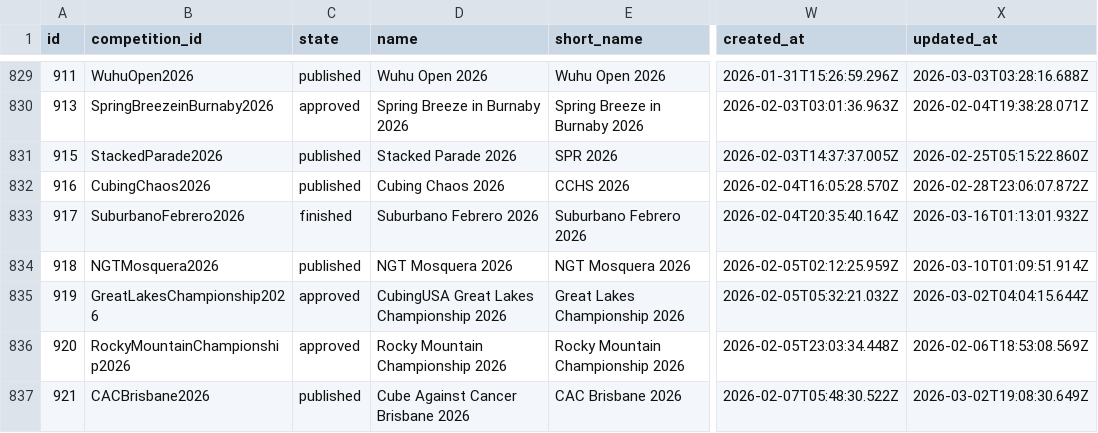
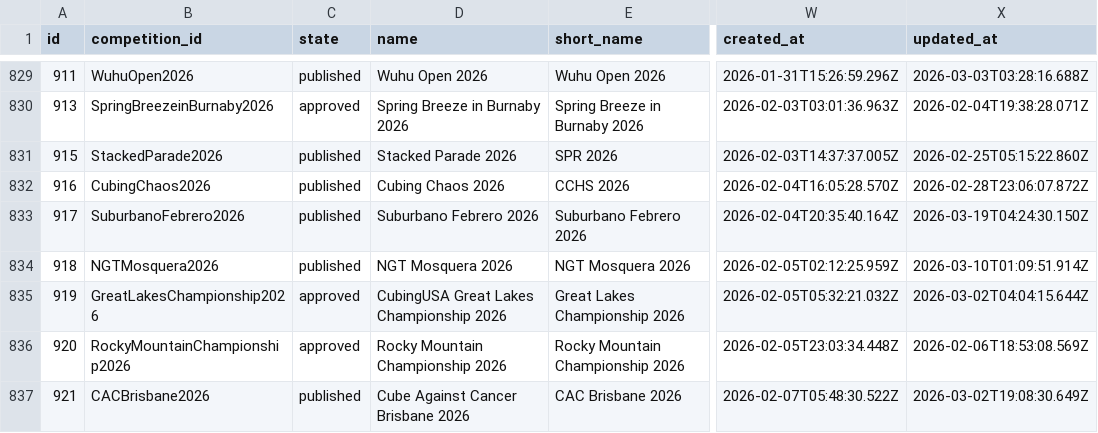
Before and after one commit to Lavages/unofficial-kinchrank, a CSV file: export_contests.csv, drawn as a sheet; only a part is shown, gaps mark what is left out; the diff names each change by its address in the sheet, - before the commit and + after, or states it on an @@ line.

```diff
--- a/export_contests.csv
+++ b/export_contests.csv
-C833 (state): finished
+C833 (state): published
-X833 (updated_at): 2026-03-16T01:13:01.932Z
+X833 (updated_at): 2026-03-19T04:24:30.150Z
```
Also changed, not shown: 3 other files.
